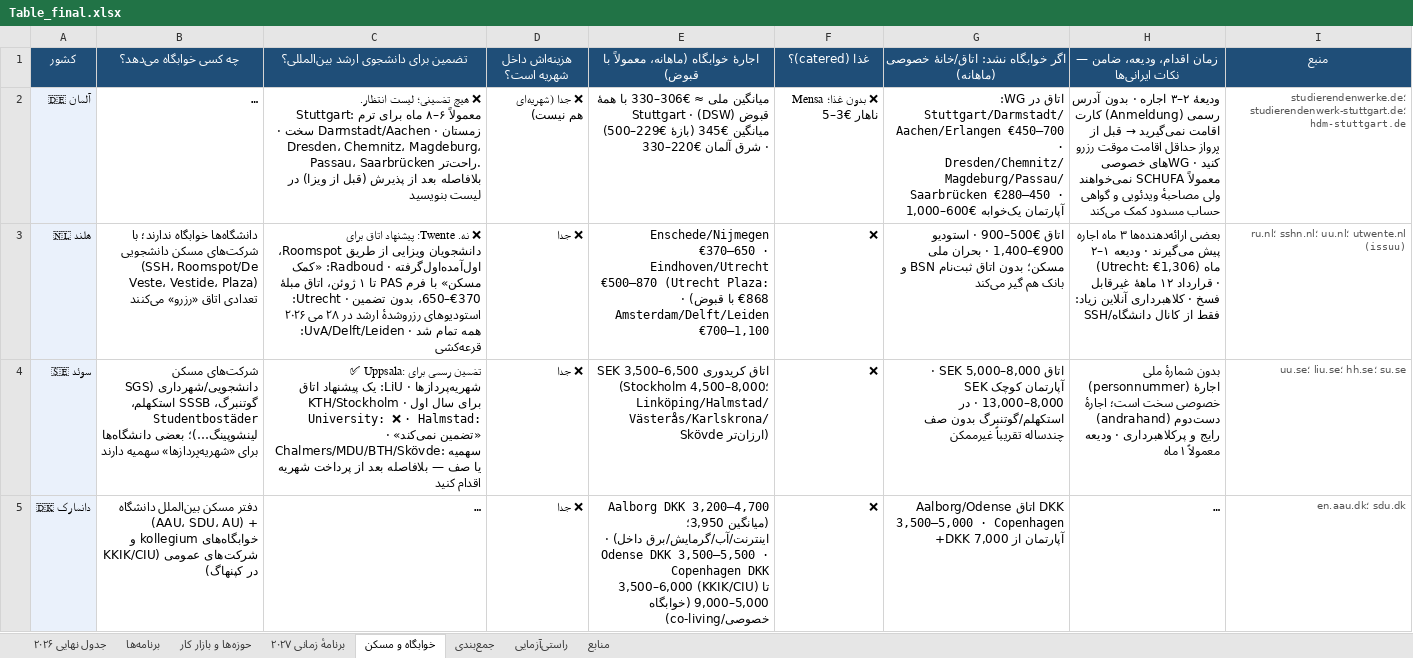
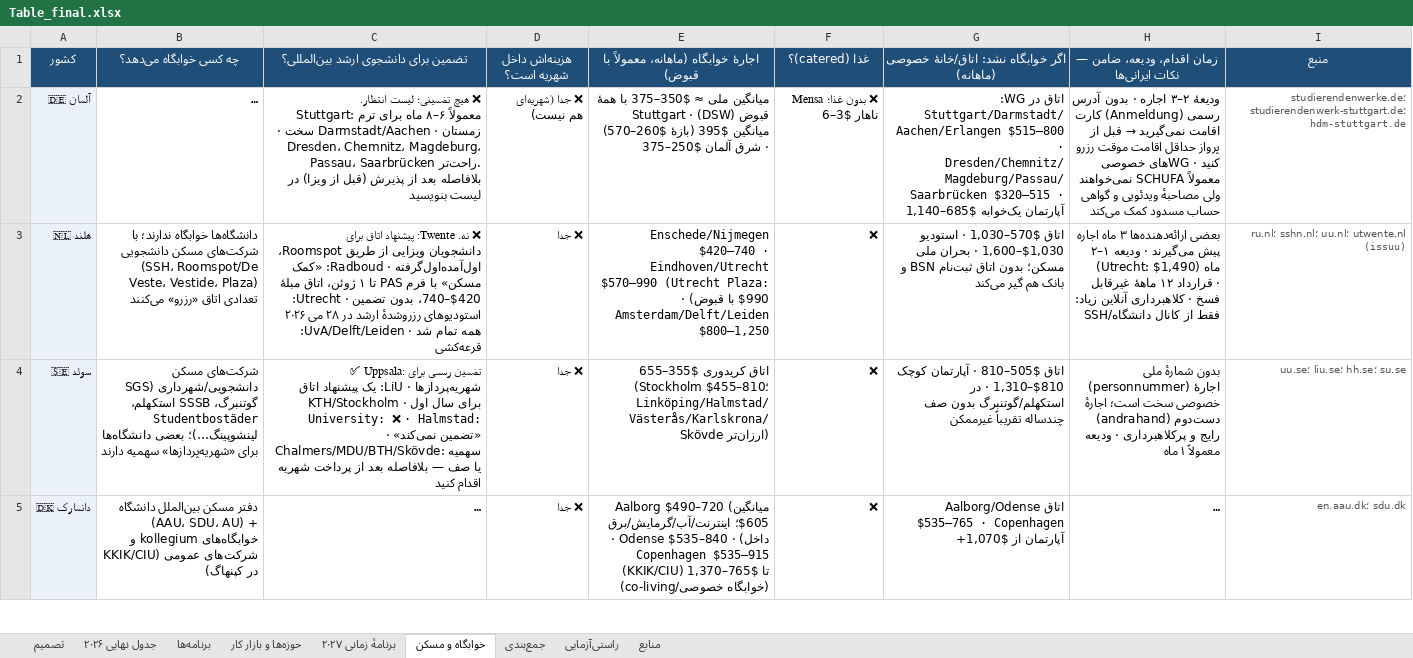
Before and after one commit to Shayan-Amz/Shayan-Amz, an Excel workbook: Table_final.xlsx, sheet خوابگاه و مسکن, drawn as a sheet; only a part is shown; long unchanged cells end in …; values as stored, in another font and other column widths than the file's, no borders; the diff covers the shown part only; the diff names each change by its address in the sheet, - before the commit and + after, or states it on an @@ line.

Commit message:
One currency (USD) across all sheets + new one-page decision sheet; total-cost columns in programme sheet; MD §18
Co-authored-by: arena-agent <297053741+arena-agent@users.noreply.github.com>

```diff
--- a/Table_final.xlsx (sheet خوابگاه و مسکن)
+++ b/Table_final.xlsx (sheet خوابگاه و مسکن)
+sheet tab: تصمیم
-E2: …ملی ≈ €306–330 با همهٔ قبوض (DSW) · Stuttgart میانگین €345 (بازهٔ €229–500) · شرق آلمان €220–330
+E2: …ملی ≈ $350–375 با همهٔ قبوض (DSW) · Stuttgart میانگین $395 (بازهٔ $260–570) · شرق آلمان $250–375
-F2 (غذا (catered)؟): ❌ بدون غذا؛ Mensa ناهار €3–5
+F2 (غذا (catered)؟): ❌ بدون غذا؛ Mensa ناهار $3–6
-G2: …WG: Stuttgart/Darmstadt/Aachen/Erlangen €450–700 · Dresden/Chemnitz/Magdeburg/Passau/Saarbrücken €280–450 · آپارتمان یک‌خوابه €600–1,000
+G2: …WG: Stuttgart/Darmstadt/Aachen/Erlangen $515–800 · Dresden/Chemnitz/Magdeburg/Passau/Saarbrücken $320–515 · آپارتمان یک‌خوابه $685–1,140
-C3: …اتاق مبلهٔ €370–650، بدون تضمین…
+C3: …اتاق مبلهٔ $420–740، بدون تضمین…
-E3: Enschede/Nijmegen €370–650 · Eindhoven/Utrecht €500–870 (Utrecht Plaza: €868 با قبوض) · Amsterdam/Delft/Leiden €700–1,100
+E3: Enschede/Nijmegen $420–740 · Eindhoven/Utrecht $570–990 (Utrecht Plaza: $990 با قبوض) · Amsterdam/Delft/Leiden $800–1,250
-G3: اتاق €500–900 · استودیو €900–1,400 · بحران…
+G3: اتاق $570–1,030 · استودیو $1,030–1,600 · بحران…
-H3: …ماه (Utrecht: €1,306) · قرارداد…
+H3: …ماه (Utrecht: $1,490) · قرارداد…
-E4: اتاق کریدوری SEK 3,500–6,500 (Stockholm 4,500–8,000؛ Linköping/Halmstad/Västerås/Karlskrona/Skövde ارزان‌تر)
+E4: اتاق کریدوری $355–655 (Stockholm $455–810؛ Linköping/Halmstad/Västerås/Karlskrona/Skövde ارزان‌تر)
-G4: اتاق SEK 5,000–8,000 · آپارتمان کوچک SEK 8,000–13,000 · در…
+G4: اتاق $505–810 · آپارتمان کوچک $810–1,310 · در…
-E5: Aalborg DKK 3,200–4,700 (میانگین 3,950؛ اینترنت/آب/گرمایش/برق داخل) · Odense DKK 3,500–5,500 · Copenhagen DKK 3,500–6,000 (KKIK/CIU) تا 5,000–9,000 (خوابگاه خصوصی/co-living)
+E5: Aalborg $490–720 (میانگین $605؛ اینترنت/آب/گرمایش/برق داخل) · Odense $535–840 · Copenhagen $535–915 (KKIK/CIU) تا $765–1,370 (خوابگاه خصوصی/co-living)
-G5: Aalborg/Odense اتاق DKK 3,500–5,000 · Copenhagen آپارتمان از DKK 7,000+
+G5: Aalborg/Odense اتاق $535–765 · Copenhagen آپارتمان از $1,070+
```
Also changed, not shown: 222 edited cells elsewhere in this sheet, sheet برنامه‌ها, sheet جدول نهایی ۲۰۲۶, sheet راستی‌آزمایی, sheet جمع‌بندی, sheet برنامهٔ زمانی ۲۰۲۷, sheet حوزه‌ها و بازار کار, 3 other files.
